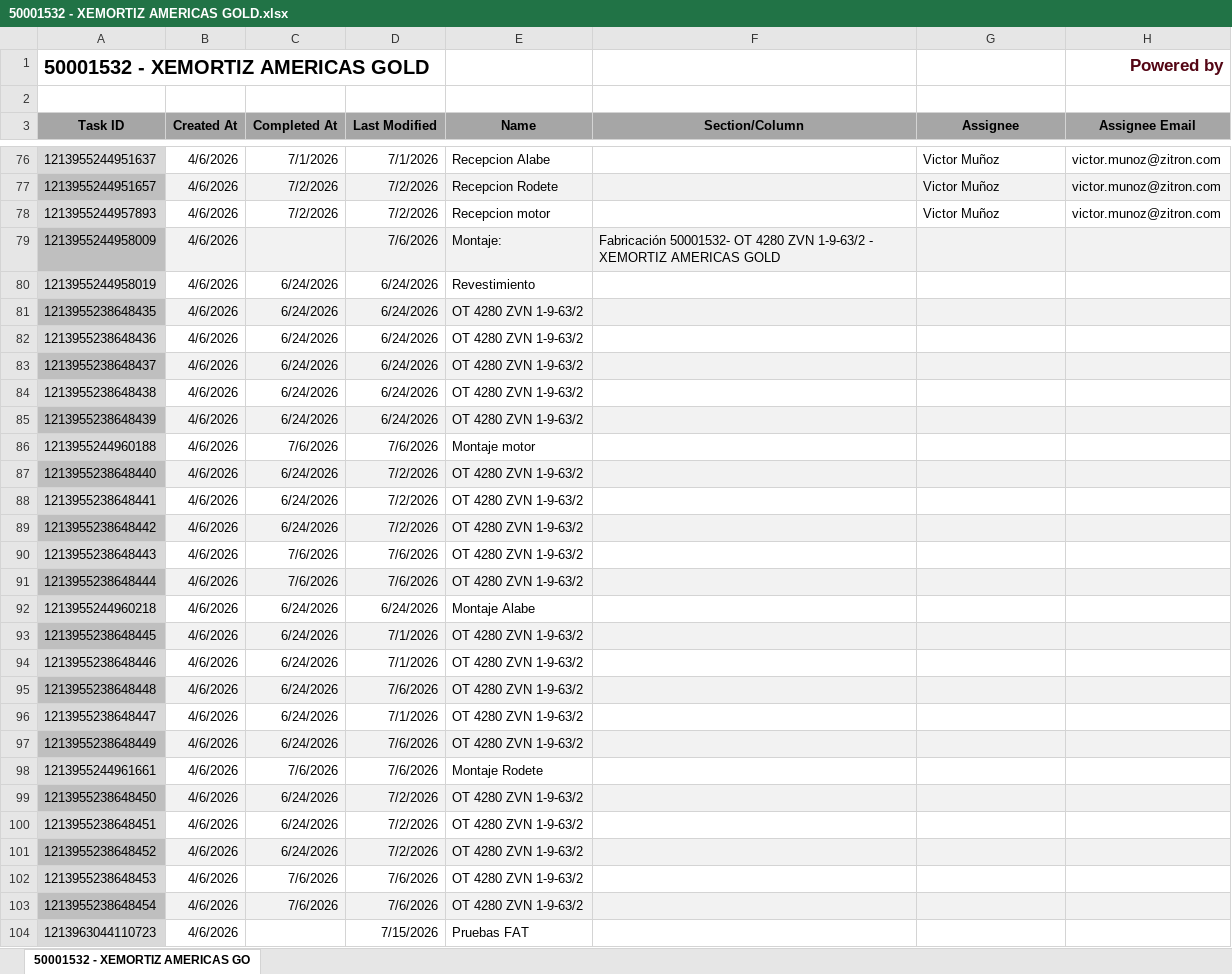
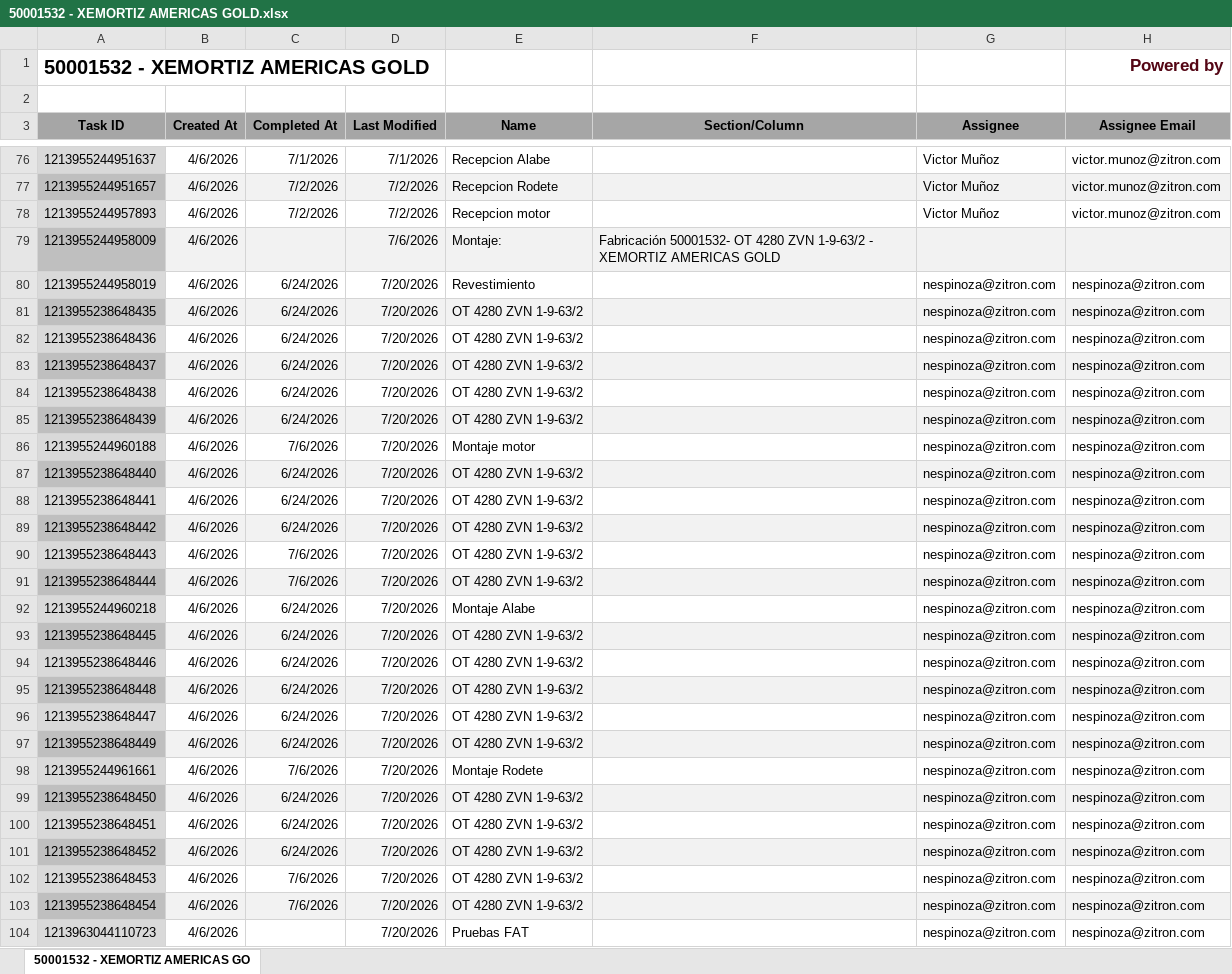
Before and after one commit to Nicolas-2026z/zitron-dashboard, an Excel workbook: data/50001532 - XEMORTIZ AMERICAS GOLD.xlsx, sheet 50001532 - XEMORTIZ AMERICAS GO, drawn as a sheet; only a part is shown, gaps mark what is left out; values as stored, in another font and other column widths than the file's, no borders; charts and pictures not drawn; the diff covers the shown part only; the diff names each change by its address in the sheet, - before the commit and + after, or states it on an @@ line.

```diff
--- a/data/50001532 - XEMORTIZ AMERICAS GOLD.xlsx (sheet 50001532 - XEMORTIZ AMERICAS GO)
+++ b/data/50001532 - XEMORTIZ AMERICAS GOLD.xlsx (sheet 50001532 - XEMORTIZ AMERICAS GO)
-D80:D85 (Last Modified): 6/24/2026
+D80:D85 (Last Modified): 7/20/2026
-G80:G104 (Assignee): (empty)
+G80:G104 (Assignee): nespinoza@zitron.com
-H80:H104 (Assignee Email): (empty)
+H80:H104 (Assignee Email): nespinoza@zitron.com
-D86 (Last Modified): 7/6/2026
+D86 (Last Modified): 7/20/2026
-D87:D89 (Last Modified): 7/2/2026
+D87:D89 (Last Modified): 7/20/2026
-D90:D91 (Last Modified): 7/6/2026
+D90:D91 (Last Modified): 7/20/2026
-D92 (Last Modified): 6/24/2026
+D92 (Last Modified): 7/20/2026
-D93:D94 (Last Modified): 7/1/2026
+D93:D94 (Last Modified): 7/20/2026
-D95 (Last Modified): 7/6/2026
+D95 (Last Modified): 7/20/2026
-D96 (Last Modified): 7/1/2026
+D96 (Last Modified): 7/20/2026
-D97:D98 (Last Modified): 7/6/2026
+D97:D98 (Last Modified): 7/20/2026
-D99:D101 (Last Modified): 7/2/2026
+D99:D101 (Last Modified): 7/20/2026
-D102:D103 (Last Modified): 7/6/2026
+D102:D103 (Last Modified): 7/20/2026
-D104 (Last Modified): 7/15/2026
+D104 (Last Modified): 7/20/2026
```
Also changed, not shown: 54 edited cells elsewhere in this sheet, data/50001466 - ZITRON PERU PODEROSA.xlsx, data/50001534 - ZITRON PERU METRO LIMA E04-05-06-R4.xlsx, 42 other files.
